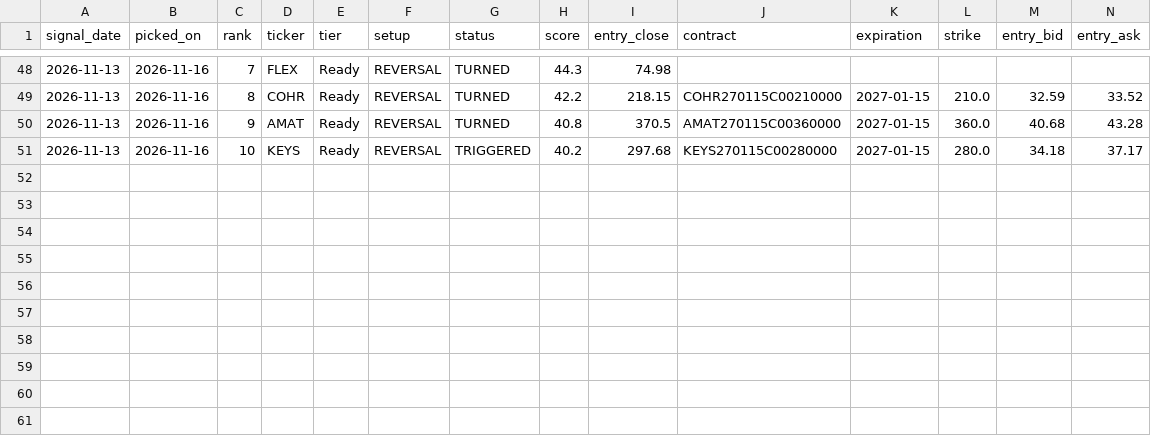
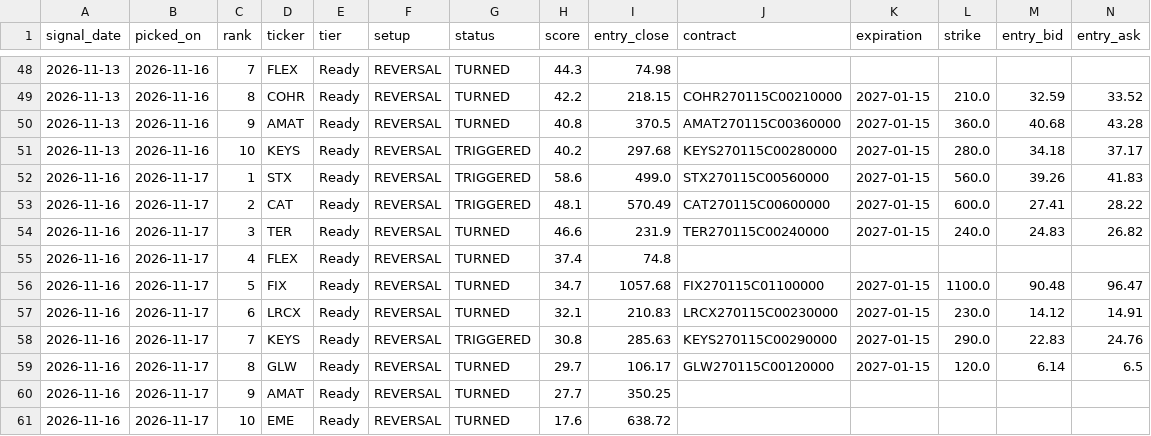
Before and after one commit to seanpesner-lab/OptionsDash, a CSV file: history/picks.csv, drawn as a sheet; only a part is shown, gaps mark what is left out; rows hold the shown columns only; the diff names each change by its address in the sheet, - before the commit and + after, or states it on an @@ line.

```diff
--- a/history/picks.csv
+++ b/history/picks.csv
+row 52: 2026-11-16 | 2026-11-17 | 1 | STX | Ready | REVERSAL | TRIGGERED | 58.6 | 499.0 | STX270115C00560000 | 2027-01-15 | 560.0 | 39.26 | 41.83
+row 53: 2026-11-16 | 2026-11-17 | 2 | CAT | Ready | REVERSAL | TRIGGERED | 48.1 | 570.49 | CAT270115C00600000 | 2027-01-15 | 600.0 | 27.41 | 28.22
+row 54: 2026-11-16 | 2026-11-17 | 3 | TER | Ready | REVERSAL | TURNED | 46.6 | 231.9 | TER270115C00240000 | 2027-01-15 | 240.0 | 24.83 | 26.82
+row 55: 2026-11-16 | 2026-11-17 | 4 | FLEX | Ready | REVERSAL | TURNED | 37.4 | 74.8
+row 56: 2026-11-16 | 2026-11-17 | 5 | FIX | Ready | REVERSAL | TURNED | 34.7 | 1057.68 | FIX270115C01100000 | 2027-01-15 | 1100.0 | 90.48 | 96.47
+row 57: 2026-11-16 | 2026-11-17 | 6 | LRCX | Ready | REVERSAL | TURNED | 32.1 | 210.83 | LRCX270115C00230000 | 2027-01-15 | 230.0 | 14.12 | 14.91
+row 58: 2026-11-16 | 2026-11-17 | 7 | KEYS | Ready | REVERSAL | TRIGGERED | 30.8 | 285.63 | KEYS270115C00290000 | 2027-01-15 | 290.0 | 22.83 | 24.76
+row 59: 2026-11-16 | 2026-11-17 | 8 | GLW | Ready | REVERSAL | TURNED | 29.7 | 106.17 | GLW270115C00120000 | 2027-01-15 | 120.0 | 6.14 | 6.5
+row 60: 2026-11-16 | 2026-11-17 | 9 | AMAT | Ready | REVERSAL | TURNED | 27.7 | 350.25
+row 61: 2026-11-16 | 2026-11-17 | 10 | EME | Ready | REVERSAL | TURNED | 17.6 | 638.72
```
